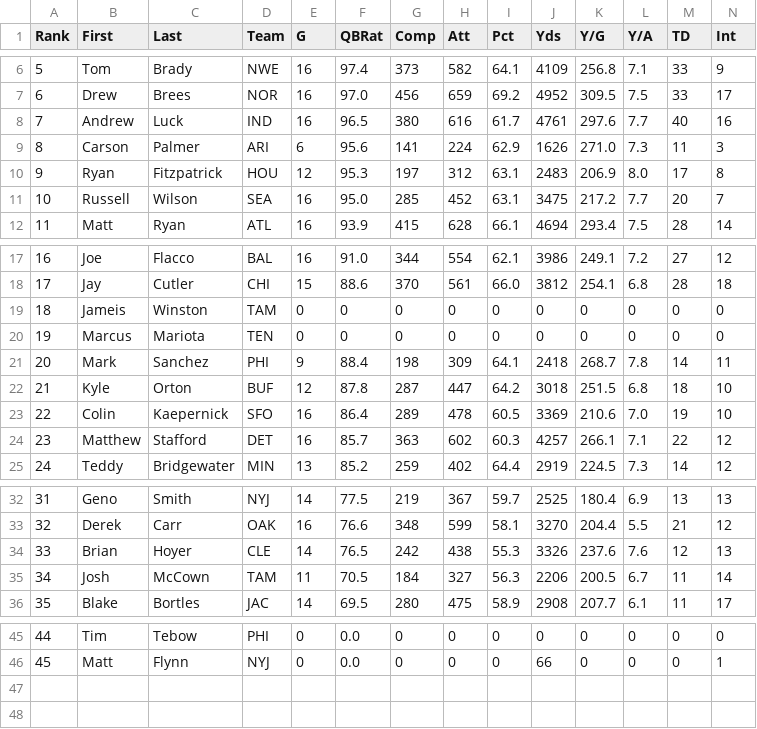
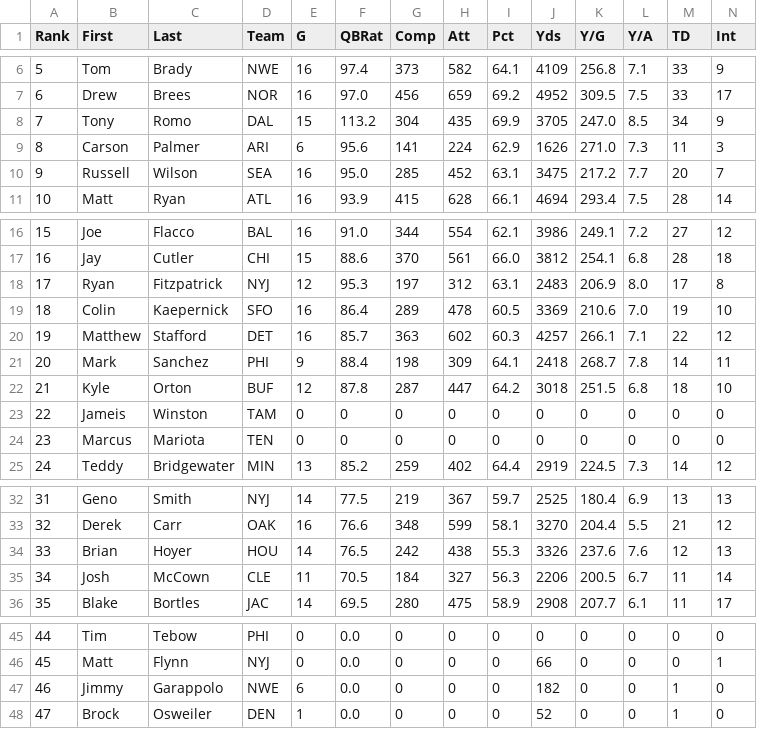
Before and after one commit to djhelbert/fantasy-football-auction-pro, a CSV file: fantasy-football-auction-pro/src/main/resources/data/2014/quarterbacks.csv, drawn as a sheet; only a part is shown, gaps mark what is left out; removed rows and columns are numbered as before the commit, all else as after; rows hold the shown columns only; the diff names each change by its address in the sheet, - before the commit and + after, or states it on an @@ line.

Commit message:
QB Updates

```diff
--- a/fantasy-football-auction-pro/src/main/resources/data/2014/quarterbacks.csv
+++ b/fantasy-football-auction-pro/src/main/resources/data/2014/quarterbacks.csv
@@ row 8 moved to row 2: 1 @@
@@ row 2 moved to row 8: 7 @@
-row 10: 9 | Ryan | Fitzpatrick | HOU | 12 | 95.3 | 197 | 312 | 63.1 | 2483 | 206.9 | 8.0 | 17 | 8
@@ column A (Rank) renumbered between rows 10 and 24 @@
+row 18: 17 | Ryan | Fitzpatrick | NYJ | 12 | 95.3 | 197 | 312 | 63.1 | 2483 | 206.9 | 8.0 | 17 | 8
@@ row 23 moved to row 19: 18 @@
@@ row 24 moved to row 20: 19 @@
-D34 (Team): CLE
+D34 (Team): HOU
-D35 (Team): TAM
+D35 (Team): CLE
+row 47: 46 | Jimmy | Garappolo | NWE | 6 | 0.0 | 0 | 0 | 0 | 182 | 0 | 0 | 1 | 0
+row 48: 47 | Brock | Osweiler | DEN | 1 | 0.0 | 0 | 0 | 0 | 52 | 0 | 0 | 1 | 0
```
